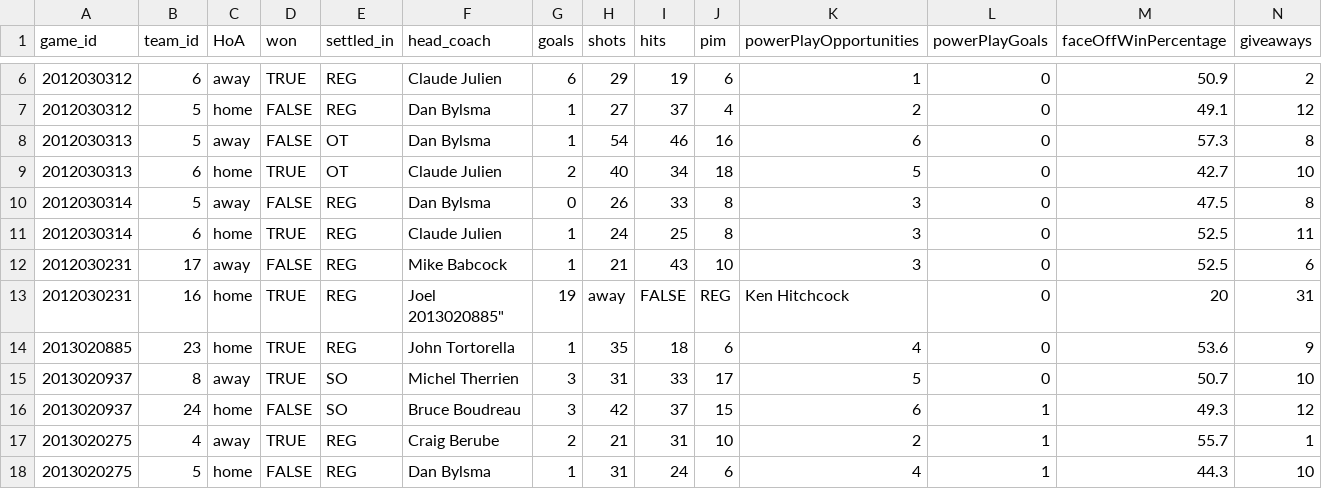
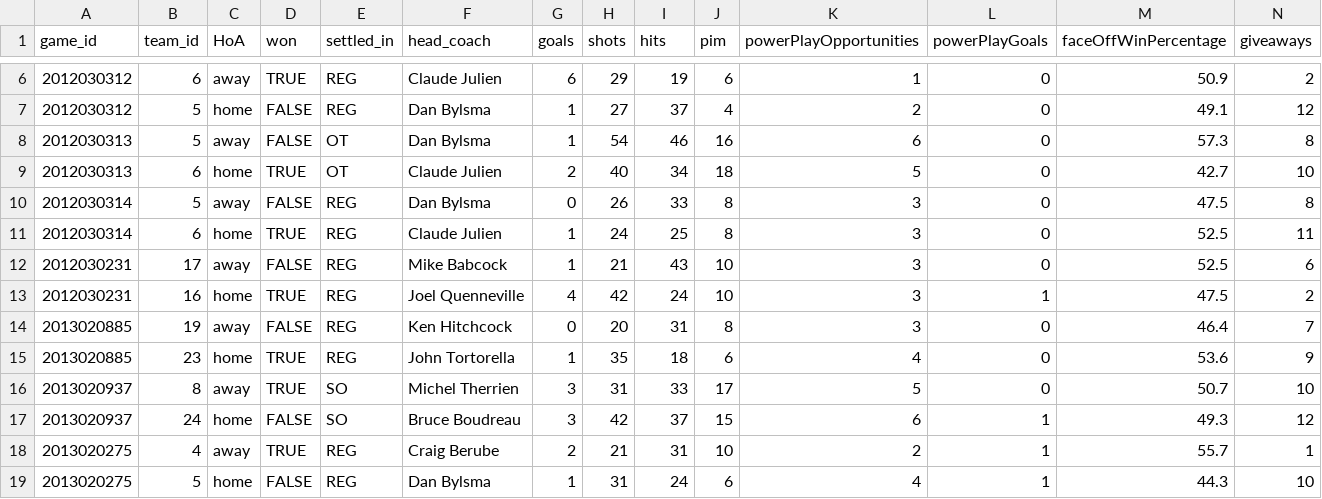
Before and after one commit to chakeresa/cross_check, a CSV file: data/dummy/game_teams_stats_mini.csv, drawn as a sheet; only a part is shown, gaps mark what is left out; removed rows and columns are numbered as before the commit, all else as after; rows hold the shown columns only; ↵ is a line break in a cell; the diff names each change by its address in the sheet, - before the commit and + after, or states it on an @@ line.

Commit message:
Fix line 13 on game_teams_stats_mini
Co-Authored-By: Alexandra Chakeres <chakeresa@users.noreply.github.com>
Co-Authored-By: Kyle Cornelissen <kylecornelissen@users.noreply.github.com>

```diff
--- a/data/dummy/game_teams_stats_mini.csv
+++ b/data/dummy/game_teams_stats_mini.csv
-row 13: 2012030231 | 16 | home | TRUE | REG | Joel ↵ 2013020885" | 19 | away | FALSE | REG | Ken Hitchcock | 0 | 20 | 31
+row 13: 2012030231 | 16 | home | TRUE | REG | Joel Quenneville | 4 | 42 | 24 | 10 | 3 | 1 | 47.5 | 2
+row 14: 2013020885 | 19 | away | FALSE | REG | Ken Hitchcock | 0 | 20 | 31 | 8 | 3 | 0 | 46.4 | 7
```
